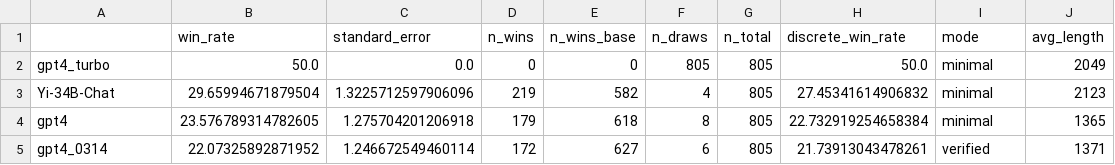
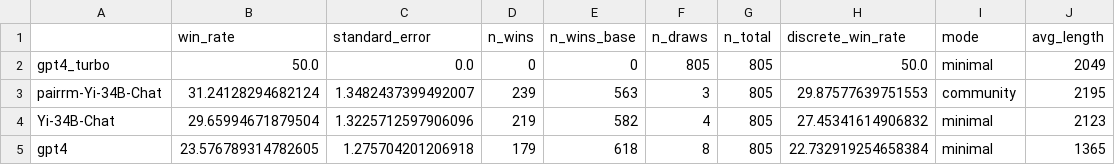
Before and after one commit to tatsu-lab/alpaca_eval, a CSV file: src/alpaca_eval/leaderboards/data_AlpacaEval_2/weighted_alpaca_eval_gpt4_turbo_leaderboard.csv, drawn as a sheet; only a part is shown; the shorter side is filled out with more unchanged rows.

Commit message:
Add pairrm-Yi-34B-Chat to AlpacaEval 2.0

```diff
--- a/src/alpaca_eval/leaderboards/data_AlpacaEval_2/weighted_alpaca_eval_gpt4_turbo_leaderboard.csv
+++ b/src/alpaca_eval/leaderboards/data_AlpacaEval_2/weighted_alpaca_eval_gpt4_turbo_leaderboard.csv
@@ -2,2 +2,3 @@
 gpt4_turbo,50.0,0.0,0,0,805,805,50.0,minimal,2049
+pairrm-Yi-34B-Chat,31.24128294682124,1.3482437399492007,239,563,3,805,29.87577639751553,community,2195
 Yi-34B-Chat,29.65994671879504,1.3225712597906096,219,582,4,805,27.45341614906832,minimal,2123
```
Also changed, not shown: 3 other files.
